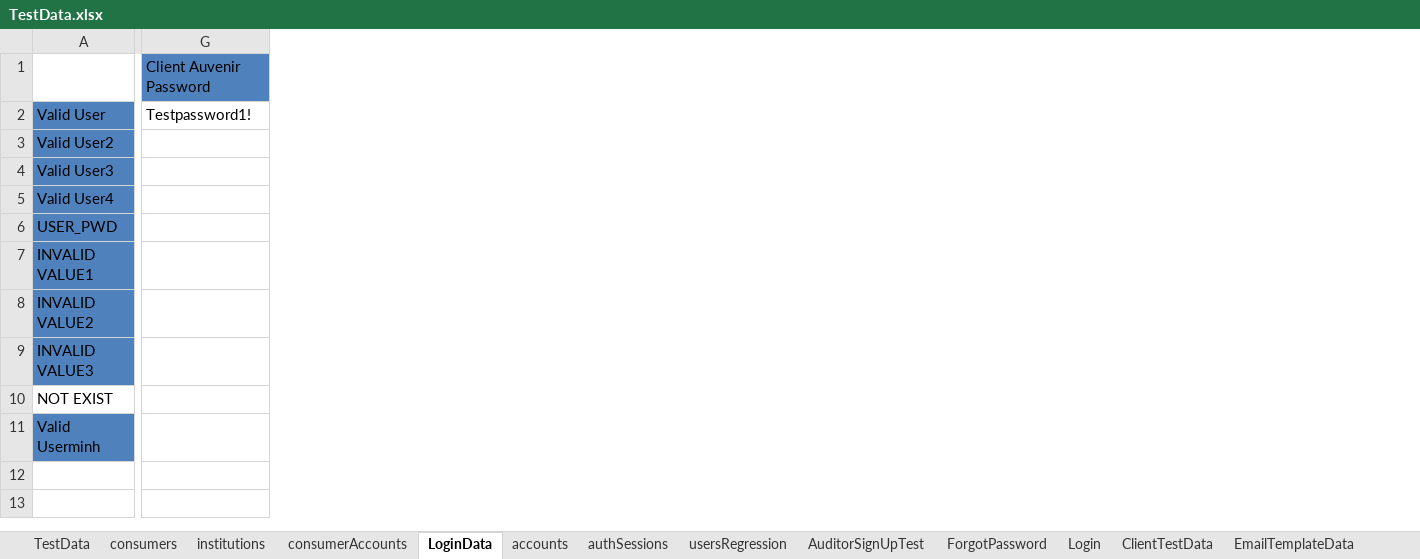
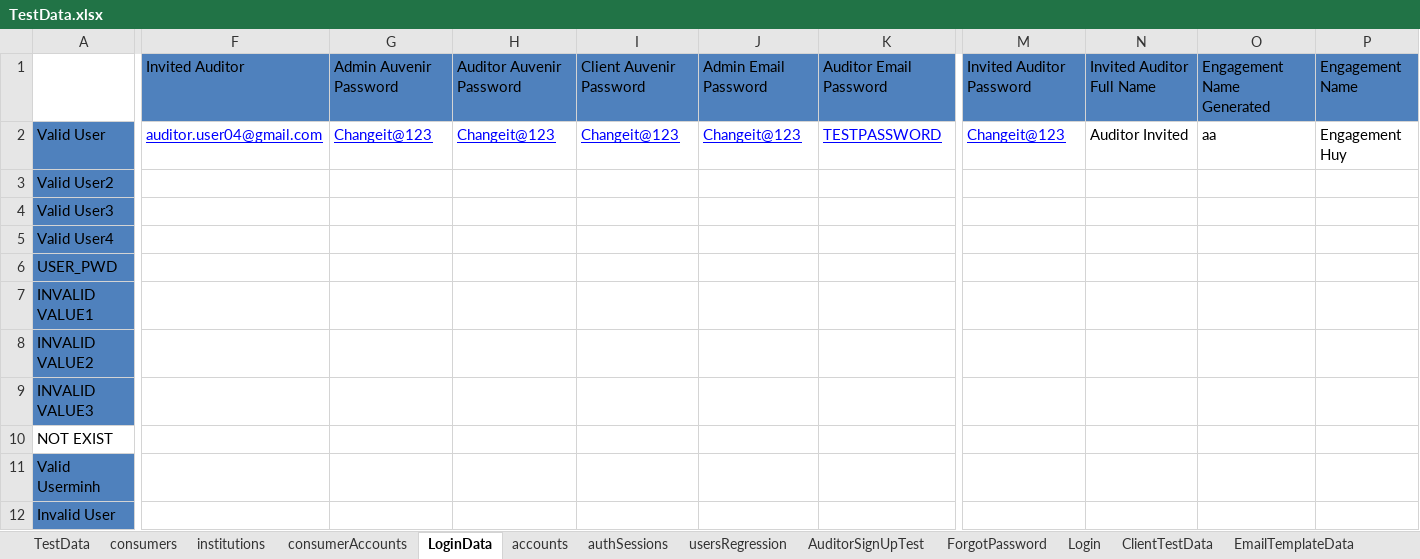
Before and after one commit to duongnguyendr/DataDriven, an Excel workbook: TestData.xlsx, sheet LoginData, drawn as a sheet; only a part is shown, gaps mark what is left out; values as stored, in another font and other column widths than the file's, no borders; removed rows and columns are numbered as before the commit, all else as after; rows hold the shown columns only; the diff covers the shown part only; the diff names each change by its address in the sheet, - before the commit and + after, or states it on an @@ line.

Commit message:
Change excel for ClientTest #1

```diff
--- a/TestData.xlsx (sheet LoginData)
+++ b/TestData.xlsx (sheet LoginData)
+column F, rows 1-2: Invited Auditor | auditor.user04@gmail.com
+column G, rows 1-2: Admin Auvenir Password | Changeit@123
+column H, rows 1-2: Auditor Auvenir Password | Changeit@123
+column I, rows 1-2: Client Auvenir Password | Changeit@123
+column J, rows 1-2: Admin Email Password | Changeit@123
+column K, rows 1-2: Auditor Email Password | TESTPASSWORD
-column G, rows 1-2: Client Auvenir Password | Testpassword1!
+column M, rows 1-2: Invited Auditor Password | Changeit@123
+column N, rows 1-2: Invited Auditor Full Name | Auditor Invited
+column O, rows 1-2: Engagement Name Generated | aa
+column P, rows 1-2: Engagement Name | Engagement Huy
+row 12: Invalid User
```
Also changed, not shown: 8 added columns and cell formats elsewhere in this sheet.
